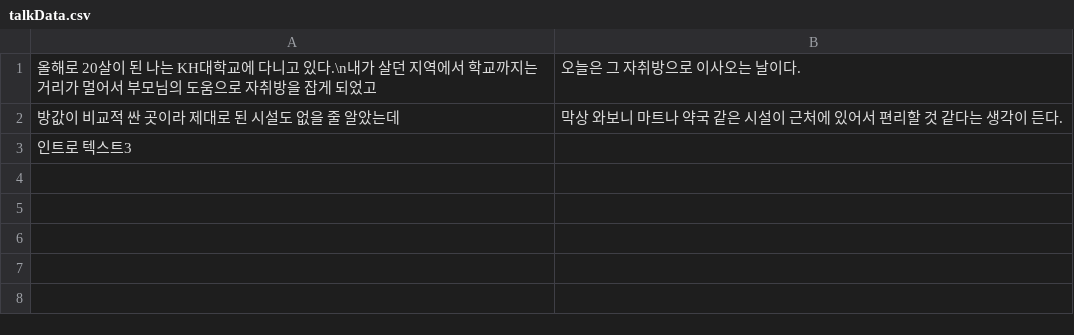
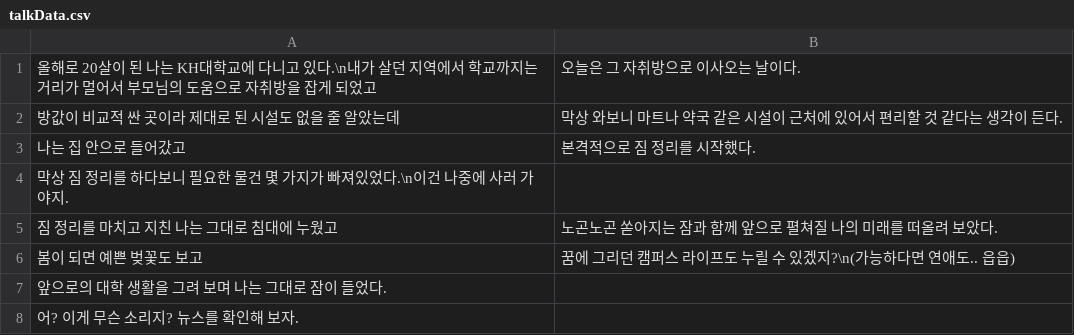
Before and after one commit to CompileBlue/UNTACT_SurvivalGame, a CSV file: UNTACT/Assets/TalkData/talkData.csv, drawn as a sheet.

```diff
--- a/UNTACT/Assets/TalkData/talkData.csv
+++ b/UNTACT/Assets/TalkData/talkData.csv
@@ -2,2 +2,7 @@
 방값이 비교적 싼 곳이라 제대로 된 시설도 없을 줄 알았는데, 막상 와보니 마트나 약국 같은 시설이 근처에 있어서 편리할 것 같다는 생각이 든다.
-인트로 텍스트3
+나는 집 안으로 들어갔고, 본격적으로 짐 정리를 시작했다.
+막상 짐 정리를 하다보니 필요한 물건 몇 가지가 빠져있었다.\n이건 나중에 사러 가야지.
+짐 정리를 마치고 지친 나는 그대로 침대에 누웠고, 노곤노곤 쏟아지는 잠과 함께 앞으로 펼쳐질 나의 미래를 떠올려 보았다.
+봄이 되면 예쁜 벚꽃도 보고, 꿈에 그리던 캠퍼스 라이프도 누릴 수 있겠지?\n(가능하다면 연애도.. 읍읍)
+앞으로의 대학 생활을 그려 보며 나는 그대로 잠이 들었다.
+어? 이게 무슨 소리지? 뉴스를 확인해 보자.
```
Also changed, not shown: 48 other files.
